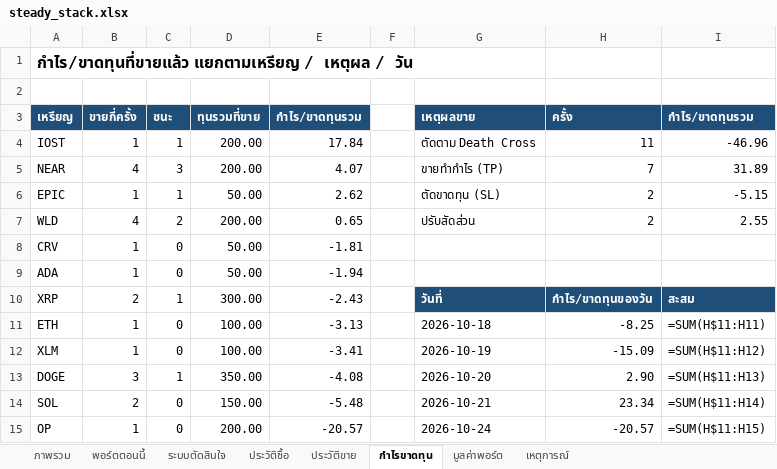
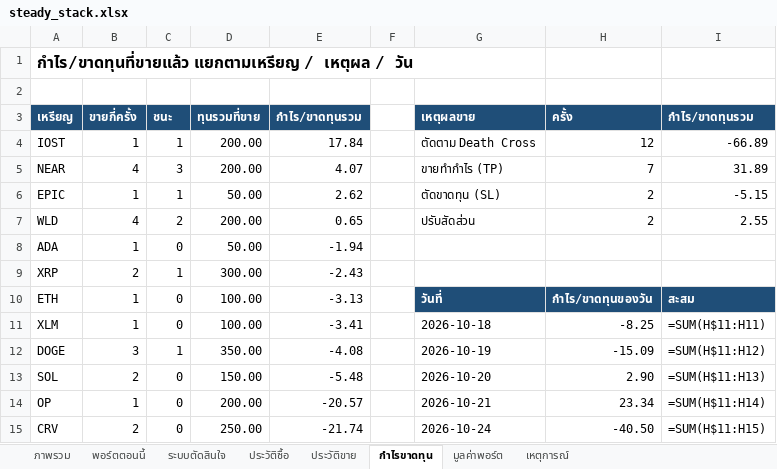
Before and after one commit to sutonakung-ops/BTC-ETH_THB_Alert, an Excel workbook: reports/steady_stack.xlsx, sheet กำไรขาดทุน, drawn as a sheet; values as stored, in another font and other column widths than the file's, no borders; formulas without a stored value are shown as written; charts and pictures not drawn; removed rows and columns are numbered as before the commit, all else as after; the diff names each change by its address in the sheet, - before the commit and + after, or states it on an @@ line.

```diff
--- a/reports/steady_stack.xlsx (sheet กำไรขาดทุน)
+++ b/reports/steady_stack.xlsx (sheet กำไรขาดทุน)
-H4 (ครั้ง): 11
+H4 (ครั้ง): 12
-I4 (กำไร/ขาดทุนรวม): -46.96
+I4 (กำไร/ขาดทุนรวม): -66.89
-row 8: CRV | 1 | 0 | 50.00 | -1.81
-G9 (เหตุผลขาย): วันที่
+G9 (เหตุผลขาย): (empty)
-G9:I9 fill: #1F4E78
+G9:I9 fill: none
-H9 (ครั้ง): กำไร/ขาดทุนของวัน
+H9 (ครั้ง): (empty)
-I9 (กำไร/ขาดทุนรวม): สะสม
+I9 (กำไร/ขาดทุนรวม): (empty)
-G10 (เหตุผลขาย): 2026-10-18
+G10 (เหตุผลขาย): วันที่
@@ G10:I10 fill: none → #1F4E78, bold: off → on, text colour: black → #FFFFFF @@
-H10 (ครั้ง): -8.25
+H10 (ครั้ง): กำไร/ขาดทุนของวัน
-I10 (กำไร/ขาดทุนรวม): =SUM(H$11:H11)
+I10 (กำไร/ขาดทุนรวม): สะสม
-G11 (เหตุผลขาย): 2026-10-19
+G11 (เหตุผลขาย): 2026-10-18
-H11 (ครั้ง): -15.09
+H11 (ครั้ง): -8.25
-I11 (กำไร/ขาดทุนรวม): =SUM(H$11:H12)
+I11 (กำไร/ขาดทุนรวม): =SUM(H$11:H11)
-G12 (เหตุผลขาย): 2026-10-20
+G12 (เหตุผลขาย): 2026-10-19
-H12 (ครั้ง): 2.90
+H12 (ครั้ง): -15.09
-I12 (กำไร/ขาดทุนรวม): =SUM(H$11:H13)
+I12 (กำไร/ขาดทุนรวม): =SUM(H$11:H12)
-G13 (เหตุผลขาย): 2026-10-21
+G13 (เหตุผลขาย): 2026-10-20
-H13 (ครั้ง): 23.34
+H13 (ครั้ง): 2.90
-I13 (กำไร/ขาดทุนรวม): =SUM(H$11:H14)
+I13 (กำไร/ขาดทุนรวม): =SUM(H$11:H13)
-G14 (เหตุผลขาย): 2026-10-24
+G14 (เหตุผลขาย): 2026-10-21
-H14 (ครั้ง): -20.57
+H14 (ครั้ง): 23.34
-I14 (กำไร/ขาดทุนรวม): =SUM(H$11:H15)
+I14 (กำไร/ขาดทุนรวม): =SUM(H$11:H14)
+row 15: CRV | 2 | 0 | 250.00 | -21.74 |  | 2026-10-24 | -40.50 | =SUM(H$11:H15)
```
Also changed, not shown: sheet พอร์ตตอนนี้, sheet ประวัติซื้อ, sheet ประวัติขาย, sheet เหตุการณ์, sheet ภาพรวม, 10 other files.
